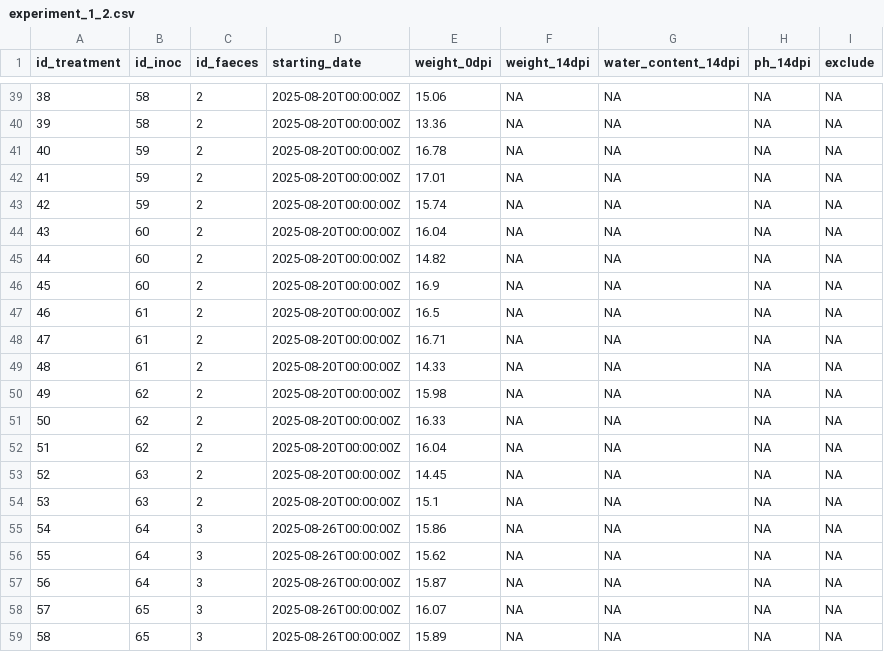
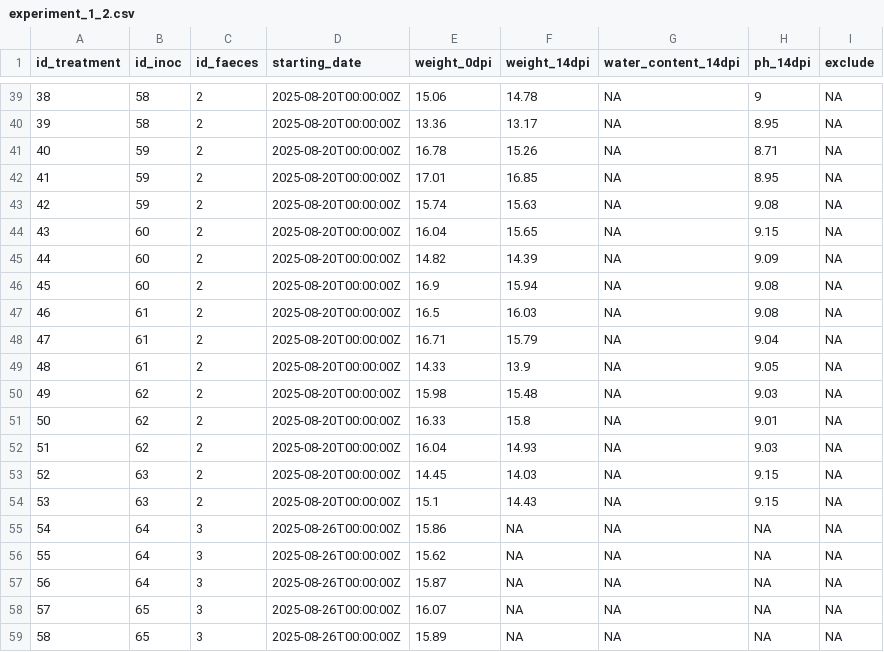
Before and after one commit to Jules-Peter/fungal-faecal-treatment, a CSV file: data/raw/experiment_1_2.csv, drawn as a sheet; only a part is shown, gaps mark what is left out; the diff covers the shown part only.

```diff
--- a/data/raw/experiment_1_2.csv
+++ b/data/raw/experiment_1_2.csv
@@ -39,17 +39,17 @@ id_treatment,id_inoc,id_faeces,starting_date,weight_0dpi,weight_14dpi,water_cont
-38,58,2,2025-08-20T00:00:00Z,15.06,NA,NA,NA,NA
-39,58,2,2025-08-20T00:00:00Z,13.36,NA,NA,NA,NA
-40,59,2,2025-08-20T00:00:00Z,16.78,NA,NA,NA,NA
-41,59,2,2025-08-20T00:00:00Z,17.01,NA,NA,NA,NA
-42,59,2,2025-08-20T00:00:00Z,15.74,NA,NA,NA,NA
-43,60,2,2025-08-20T00:00:00Z,16.04,NA,NA,NA,NA
-44,60,2,2025-08-20T00:00:00Z,14.82,NA,NA,NA,NA
-45,60,2,2025-08-20T00:00:00Z,16.9,NA,NA,NA,NA
-46,61,2,2025-08-20T00:00:00Z,16.5,NA,NA,NA,NA
-47,61,2,2025-08-20T00:00:00Z,16.71,NA,NA,NA,NA
-48,61,2,2025-08-20T00:00:00Z,14.33,NA,NA,NA,NA
-49,62,2,2025-08-20T00:00:00Z,15.98,NA,NA,NA,NA
-50,62,2,2025-08-20T00:00:00Z,16.33,NA,NA,NA,NA
-51,62,2,2025-08-20T00:00:00Z,16.04,NA,NA,NA,NA
-52,63,2,2025-08-20T00:00:00Z,14.45,NA,NA,NA,NA
-53,63,2,2025-08-20T00:00:00Z,15.1,NA,NA,NA,NA
+38,58,2,2025-08-20T00:00:00Z,15.06,14.78,NA,9,NA
+39,58,2,2025-08-20T00:00:00Z,13.36,13.17,NA,8.95,NA
+40,59,2,2025-08-20T00:00:00Z,16.78,15.26,NA,8.71,NA
+41,59,2,2025-08-20T00:00:00Z,17.01,16.85,NA,8.95,NA
+42,59,2,2025-08-20T00:00:00Z,15.74,15.63,NA,9.08,NA
+43,60,2,2025-08-20T00:00:00Z,16.04,15.65,NA,9.15,NA
+44,60,2,2025-08-20T00:00:00Z,14.82,14.39,NA,9.09,NA
+45,60,2,2025-08-20T00:00:00Z,16.9,15.94,NA,9.08,NA
+46,61,2,2025-08-20T00:00:00Z,16.5,16.03,NA,9.08,NA
+47,61,2,2025-08-20T00:00:00Z,16.71,15.79,NA,9.04,NA
+48,61,2,2025-08-20T00:00:00Z,14.33,13.9,NA,9.05,NA
+49,62,2,2025-08-20T00:00:00Z,15.98,15.48,NA,9.03,NA
+50,62,2,2025-08-20T00:00:00Z,16.33,15.8,NA,9.01,NA
+51,62,2,2025-08-20T00:00:00Z,16.04,14.93,NA,9.03,NA
+52,63,2,2025-08-20T00:00:00Z,14.45,14.03,NA,9.15,NA
+53,63,2,2025-08-20T00:00:00Z,15.1,14.43,NA,9.15,NA
 54,64,3,2025-08-26T00:00:00Z,15.86,NA,NA,NA,NA
```
Also changed, not shown: 14 added rows and 32 edited cells elsewhere in this file, data/processed/bacteria_cleaned.csv, data/processed/experiment_cleaned.csv, 9 other files.
